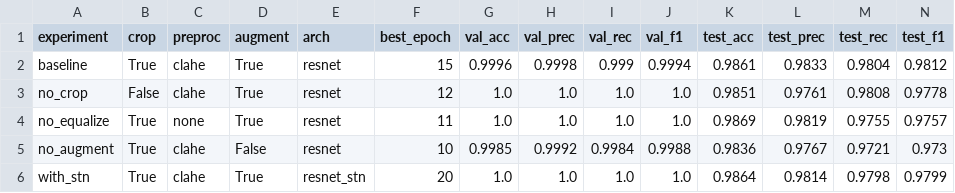
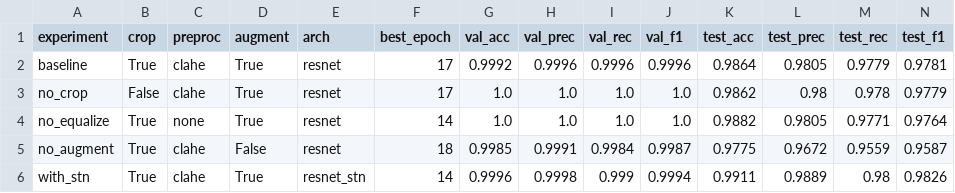
Before and after one commit to TheRyanKwan/traffic-sign-classification, a CSV file: reports/week6/ablation_summary.csv, drawn as a sheet.

```diff
--- a/reports/week6/ablation_summary.csv
+++ b/reports/week6/ablation_summary.csv
@@ -1,6 +1,6 @@
 experiment,crop,preproc,augment,arch,best_epoch,val_acc,val_prec,val_rec,val_f1,test_acc,test_prec,test_rec,test_f1
-baseline,True,clahe,True,resnet,15,0.9996,0.9998,0.999,0.9994,0.9861,0.9833,0.9804,0.9812
-no_crop,False,clahe,True,resnet,12,1.0,1.0,1.0,1.0,0.9851,0.9761,0.9808,0.9778
-no_equalize,True,none,True,resnet,11,1.0,1.0,1.0,1.0,0.9869,0.9819,0.9755,0.9757
-no_augment,True,clahe,False,resnet,10,0.9985,0.9992,0.9984,0.9988,0.9836,0.9767,0.9721,0.973
-with_stn,True,clahe,True,resnet_stn,20,1.0,1.0,1.0,1.0,0.9864,0.9814,0.9798,0.9799
+baseline,True,clahe,True,resnet,17,0.9992,0.9996,0.9996,0.9996,0.9864,0.9805,0.9779,0.9781
+no_crop,False,clahe,True,resnet,17,1.0,1.0,1.0,1.0,0.9862,0.98,0.978,0.9779
+no_equalize,True,none,True,resnet,14,1.0,1.0,1.0,1.0,0.9882,0.9805,0.9771,0.9764
+no_augment,True,clahe,False,resnet,18,0.9985,0.9991,0.9984,0.9987,0.9775,0.9672,0.9559,0.9587
+with_stn,True,clahe,True,resnet_stn,14,0.9996,0.9998,0.999,0.9994,0.9911,0.9889,0.98,0.9826
```
Also changed, not shown: reports/week6/baseline_history.csv, reports/week6/no_augment_history.csv, 24 other files.
